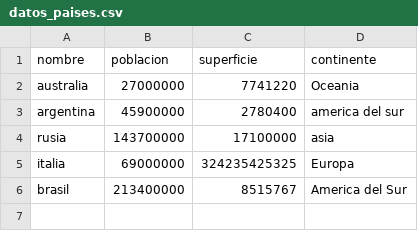
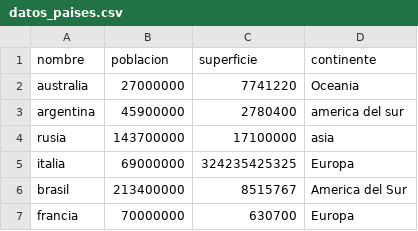
Before and after one commit to Kennyd014/UTN-TUPaDProgramacion1, a CSV file: TP_integrador/datos_paises.csv, drawn as a sheet.

```diff
--- a/TP_integrador/datos_paises.csv
+++ b/TP_integrador/datos_paises.csv
@@ -6 +6,2 @@ italia,69000000,324235425325,Europa
 brasil,213400000,8515767,America del Sur
+francia,70000000,630700,Europa
```
Also changed, not shown: 1 other file.
